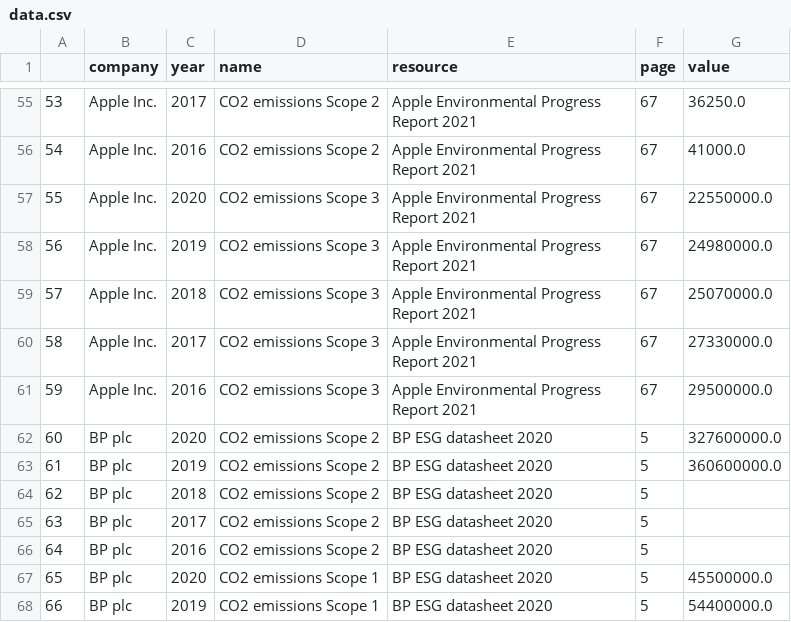
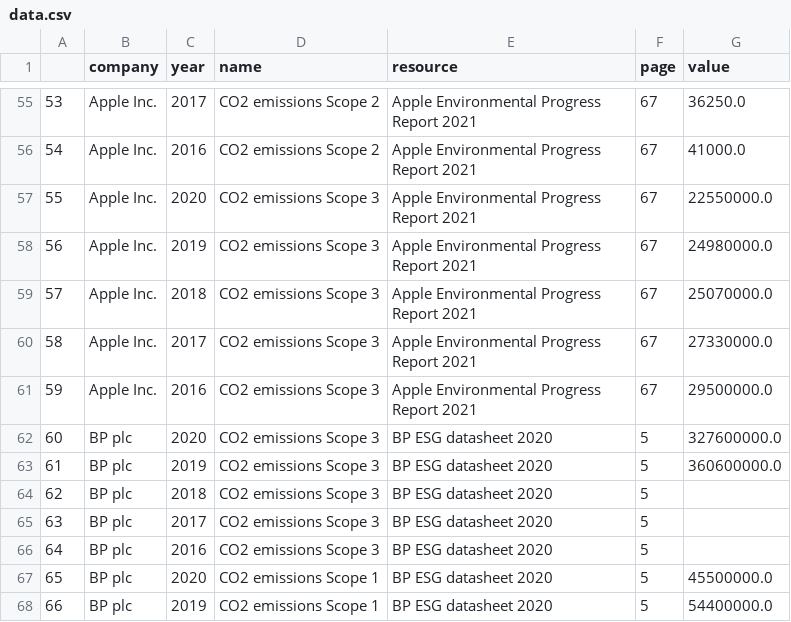
Before and after one commit to JulianWgs/sustainability-database, a CSV file: data.csv, drawn as a sheet; only a part is shown, gaps mark what is left out.

Commit message:
Update BP emission from scope 2 to scope 3

```diff
--- a/data.csv
+++ b/data.csv
@@ -61,7 +61,7 @@
 59,Apple Inc.,2016,CO2 emissions Scope 3,Apple Environmental Progress Report 2021,67,29500000.0
-60,BP plc,2020,CO2 emissions Scope 2,BP ESG datasheet 2020,5,327600000.0
-61,BP plc,2019,CO2 emissions Scope 2,BP ESG datasheet 2020,5,360600000.0
-62,BP plc,2018,CO2 emissions Scope 2,BP ESG datasheet 2020,5,
-63,BP plc,2017,CO2 emissions Scope 2,BP ESG datasheet 2020,5,
-64,BP plc,2016,CO2 emissions Scope 2,BP ESG datasheet 2020,5,
+60,BP plc,2020,CO2 emissions Scope 3,BP ESG datasheet 2020,5,327600000.0
+61,BP plc,2019,CO2 emissions Scope 3,BP ESG datasheet 2020,5,360600000.0
+62,BP plc,2018,CO2 emissions Scope 3,BP ESG datasheet 2020,5,
+63,BP plc,2017,CO2 emissions Scope 3,BP ESG datasheet 2020,5,
+64,BP plc,2016,CO2 emissions Scope 3,BP ESG datasheet 2020,5,
 65,BP plc,2020,CO2 emissions Scope 1,BP ESG datasheet 2020,5,45500000.0
```
